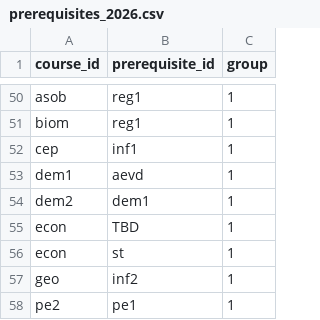
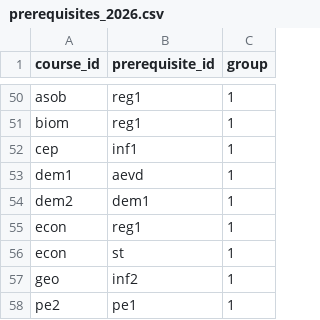
Before and after one commit to LukePrado/migracao_ppc, a CSV file: data/prerequisites_2026.csv, drawn as a sheet; only a part is shown, gaps mark what is left out.

```diff
--- a/data/prerequisites_2026.csv
+++ b/data/prerequisites_2026.csv
@@ -54,3 +54,3 @@ dem1;aevd;1
 dem2;dem1;1
-econ;TBD;1
+econ;reg1;1
 econ;st;1
```
Also changed, not shown: data/assumptions.csv, data/code_aliases.csv, 15 other files.
